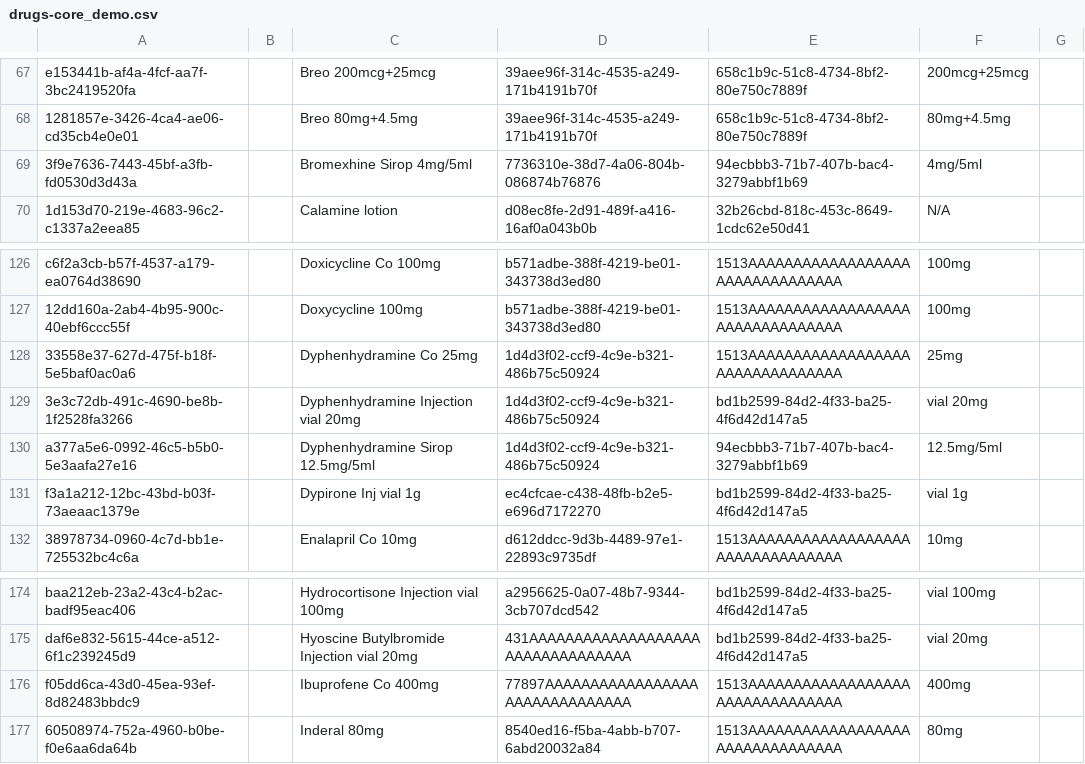
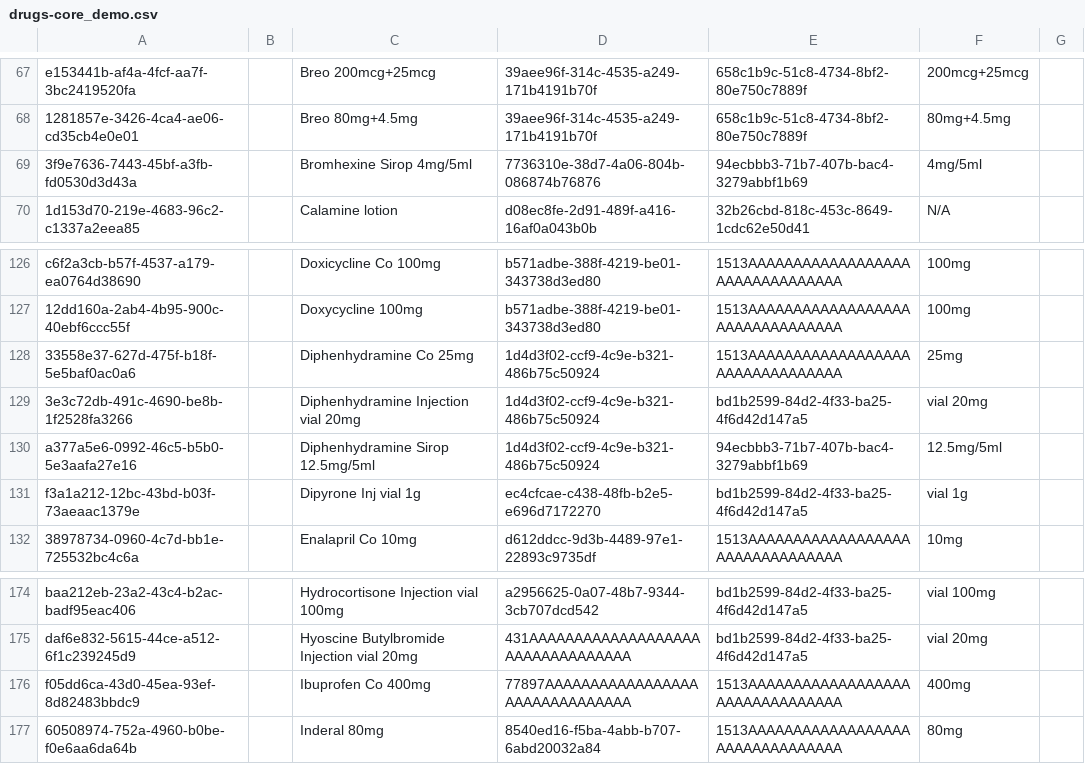
Before and after one commit to openmrs/openmrs-content-referenceapplication-demo, a CSV file: configuration/backend_configuration/drugs/drugs-core_demo.csv, drawn as a sheet; only a part is shown, gaps mark what is left out.

```diff
--- a/configuration/backend_configuration/drugs/drugs-core_demo.csv
+++ b/configuration/backend_configuration/drugs/drugs-core_demo.csv
@@ -68,3 +68,3 @@ e153441b-af4a-4fcf-aa7f-3bc2419520fa,,Breo 200mcg+25mcg,39aee96f-314c-4535-a249-
 1281857e-3426-4ca4-ae06-cd35cb4e0e01,,Breo 80mg+4.5mg,39aee96f-314c-4535-a249-171b4191b70f,658c1b9c-51c8-4734-8bf2-80e750c7889f,80mg+4.5mg,
-3f9e7636-7443-45bf-a3fb-fd0530d3d43a,,Bromexhine Sirop 4mg/5ml,7736310e-38d7-4a06-804b-086874b76876,94ecbbb3-71b7-407b-bac4-3279abbf1b69,4mg/5ml,
+3f9e7636-7443-45bf-a3fb-fd0530d3d43a,,Bromhexine Sirop 4mg/5ml,7736310e-38d7-4a06-804b-086874b76876,94ecbbb3-71b7-407b-bac4-3279abbf1b69,4mg/5ml,
 1d153d70-219e-4683-96c2-c1337a2eea85,,Calamine lotion,d08ec8fe-2d91-489f-a416-16af0a043b0b,32b26cbd-818c-453c-8649-1cdc62e50d41,N/A,
@@ -127,6 +127,6 @@ c6f2a3cb-b57f-4537-a179-ea0764d38690,,Doxicycline Co 100mg,b571adbe-388f-4219-be
 12dd160a-2ab4-4b95-900c-40ebf6ccc55f,,Doxycycline 100mg,b571adbe-388f-4219-be01-343738d3ed80,1513AAAAAAAAAAAAAAAAAAAAAAAAAAAAAAAA,100mg,
-33558e37-627d-475f-b18f-5e5baf0ac0a6,,Dyphenhydramine Co 25mg,1d4d3f02-ccf9-4c9e-b321-486b75c50924,1513AAAAAAAAAAAAAAAAAAAAAAAAAAAAAAAA,25mg,
-3e3c72db-491c-4690-be8b-1f2528fa3266,,Dyphenhydramine Injection vial 20mg,1d4d3f02-ccf9-4c9e-b321-486b75c50924,bd1b2599-84d2-4f33-ba25-4f6d42d147a5,vial 20mg,
-a377a5e6-0992-46c5-b5b0-5e3aafa27e16,,Dyphenhydramine Sirop 12.5mg/5ml,1d4d3f02-ccf9-4c9e-b321-486b75c50924,94ecbbb3-71b7-407b-bac4-3279abbf1b69,12.5mg/5ml,
-f3a1a212-12bc-43bd-b03f-73aeaac1379e,,Dypirone Inj vial 1g,ec4cfcae-c438-48fb-b2e5-e696d7172270,bd1b2599-84d2-4f33-ba25-4f6d42d147a5,vial 1g,
+33558e37-627d-475f-b18f-5e5baf0ac0a6,,Diphenhydramine Co 25mg,1d4d3f02-ccf9-4c9e-b321-486b75c50924,1513AAAAAAAAAAAAAAAAAAAAAAAAAAAAAAAA,25mg,
+3e3c72db-491c-4690-be8b-1f2528fa3266,,Diphenhydramine Injection vial 20mg,1d4d3f02-ccf9-4c9e-b321-486b75c50924,bd1b2599-84d2-4f33-ba25-4f6d42d147a5,vial 20mg,
+a377a5e6-0992-46c5-b5b0-5e3aafa27e16,,Diphenhydramine Sirop 12.5mg/5ml,1d4d3f02-ccf9-4c9e-b321-486b75c50924,94ecbbb3-71b7-407b-bac4-3279abbf1b69,12.5mg/5ml,
+f3a1a212-12bc-43bd-b03f-73aeaac1379e,,Dipyrone Inj vial 1g,ec4cfcae-c438-48fb-b2e5-e696d7172270,bd1b2599-84d2-4f33-ba25-4f6d42d147a5,vial 1g,
 38978734-0960-4c7d-bb1e-725532bc4c6a,,Enalapril Co 10mg,d612ddcc-9d3b-4489-97e1-22893c9735df,1513AAAAAAAAAAAAAAAAAAAAAAAAAAAAAAAA,10mg,
@@ -175,3 +175,3 @@ baa212eb-23a2-43c4-b2ac-badf95eac406,,Hydrocortisone Injection vial 100mg,a29566
 daf6e832-5615-44ce-a512-6f1c239245d9,,Hyoscine Butylbromide Injection vial 20mg,431AAAAAAAAAAAAAAAAAAAAAAAAAAAAAAAAA,bd1b2599-84d2-4f33-ba25-4f6d42d147a5,vial 20mg,
-f05dd6ca-43d0-45ea-93ef-8d82483bbdc9,,Ibuprofene Co 400mg,77897AAAAAAAAAAAAAAAAAAAAAAAAAAAAAAA,1513AAAAAAAAAAAAAAAAAAAAAAAAAAAAAAAA,400mg,
+f05dd6ca-43d0-45ea-93ef-8d82483bbdc9,,Ibuprofen Co 400mg,77897AAAAAAAAAAAAAAAAAAAAAAAAAAAAAAA,1513AAAAAAAAAAAAAAAAAAAAAAAAAAAAAAAA,400mg,
 60508974-752a-4960-b0be-f0e6aa6da64b,,Inderal 80mg,8540ed16-f5ba-4abb-b707-6abd20032a84,1513AAAAAAAAAAAAAAAAAAAAAAAAAAAAAAAA,80mg,
```
Also changed, not shown: configuration/backend_configuration/concepts/covid-core_demo.csv, configuration/backend_configuration/concepts/diagnosis_core-demo.csv, 2 other files.
